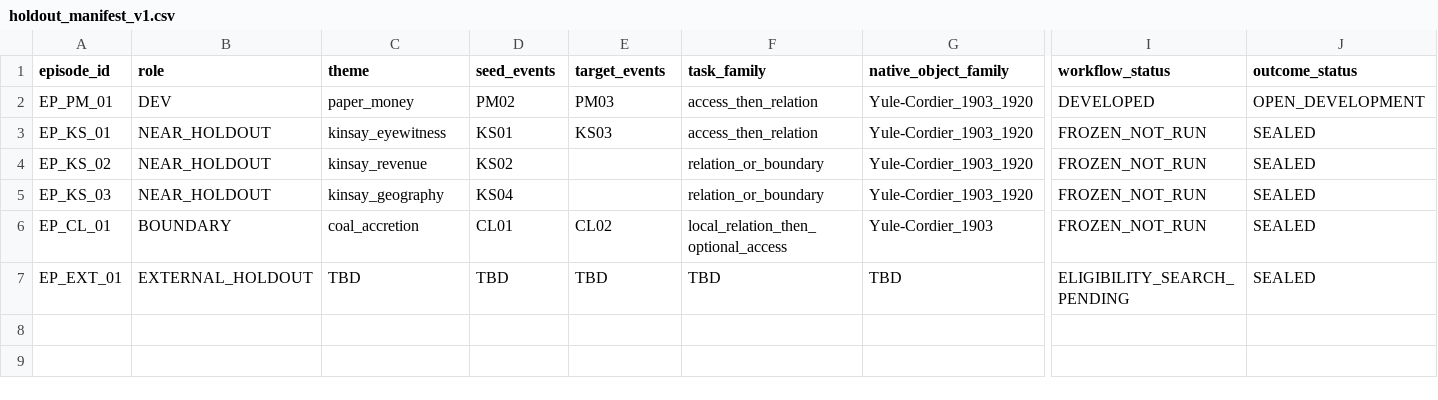
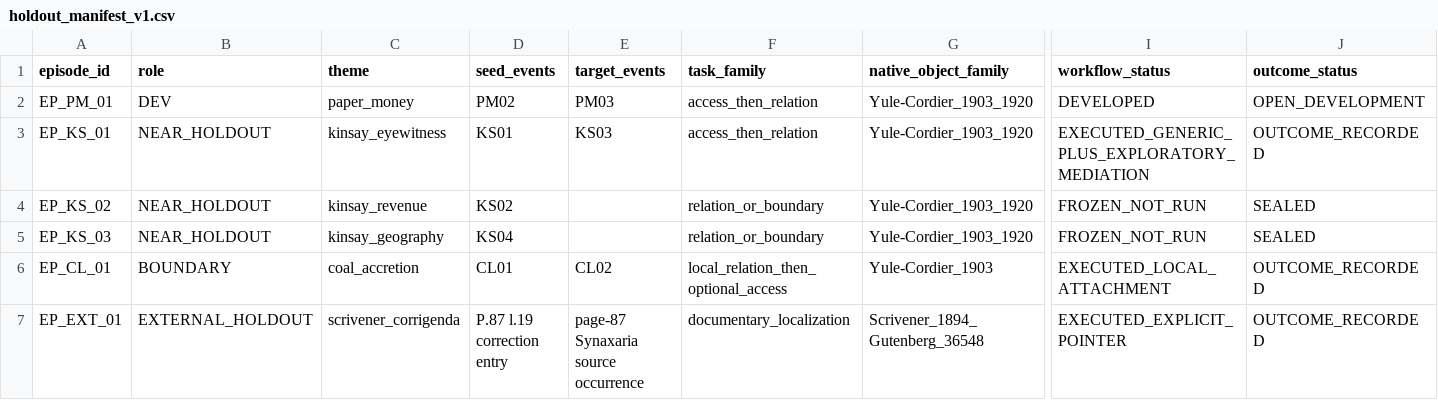
Before and after one commit to MKLEE222/claim-relative-representation, a CSV file: spec/holdout_manifest_v1.csv, drawn as a sheet; only a part is shown, gaps mark what is left out; the diff names each change by its address in the sheet, - before the commit and + after, or states it on an @@ line.

Commit message:
Update holdout manifest with executed Kinsay coal and Scrivener episodes

```diff
--- a/spec/holdout_manifest_v1.csv
+++ b/spec/holdout_manifest_v1.csv
-I3 (workflow_status): FROZEN_NOT_RUN
+I3 (workflow_status): EXECUTED_GENERIC_PLUS_EXPLORATORY_MEDIATION
-J3 (outcome_status): SEALED
+J3 (outcome_status): OUTCOME_RECORDED
-I6 (workflow_status): FROZEN_NOT_RUN
+I6 (workflow_status): EXECUTED_LOCAL_ATTACHMENT
-J6:J7 (outcome_status): SEALED
+J6:J7 (outcome_status): OUTCOME_RECORDED
-C7 (theme): TBD
+C7 (theme): scrivener_corrigenda
-D7 (seed_events): TBD
+D7 (seed_events): P.87 l.19 correction entry
-E7 (target_events): TBD
+E7 (target_events): page-87 Synaxaria source occurrence
-F7 (task_family): TBD
+F7 (task_family): documentary_localization
-G7 (native_object_family): TBD
+G7 (native_object_family): Scrivener_1894_Gutenberg_36548
-I7 (workflow_status): ELIGIBILITY_SEARCH_PENDING
+I7 (workflow_status): EXECUTED_EXPLICIT_POINTER
```
